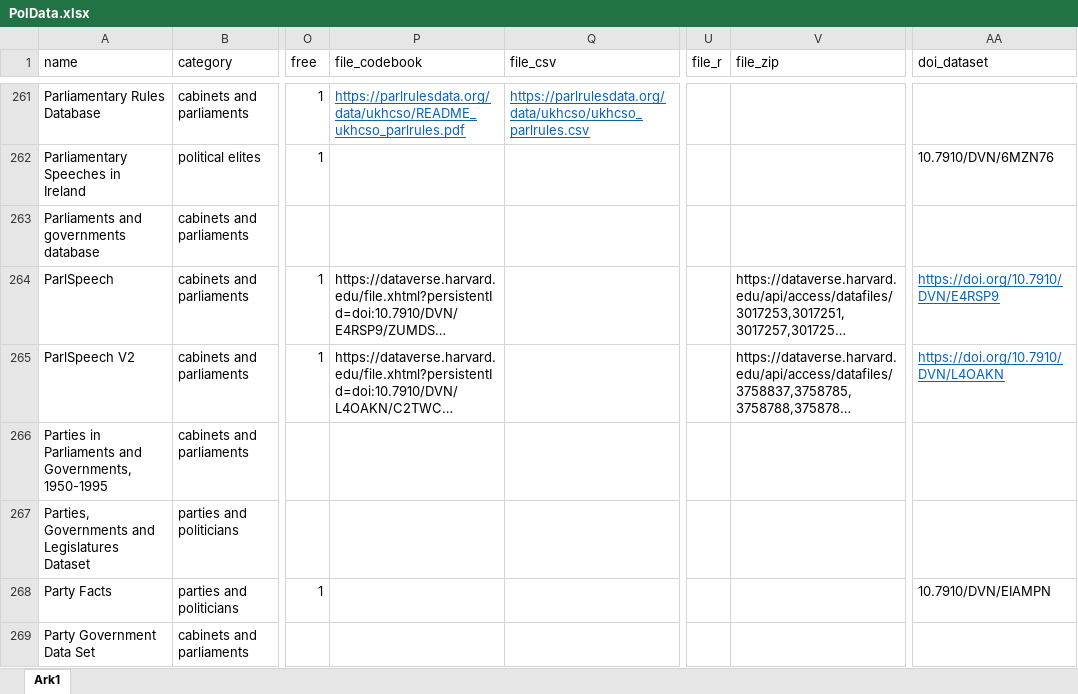
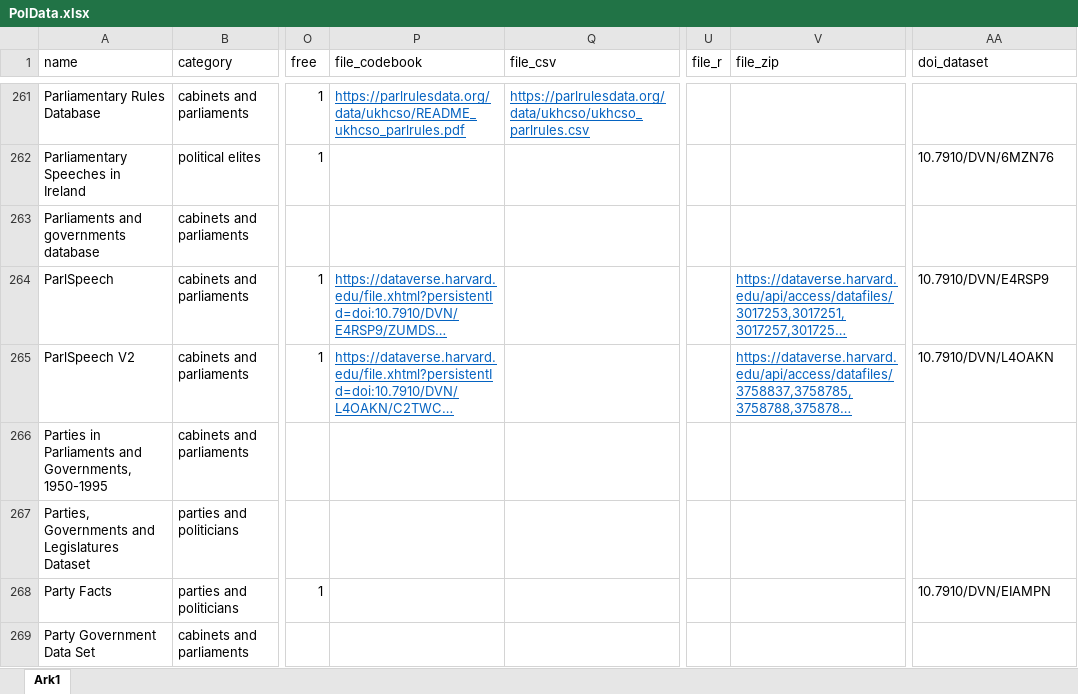
Before and after one commit to erikgahner/PolData, an Excel workbook: PolData.xlsx, sheet Ark1, drawn as a sheet; only a part is shown, gaps mark what is left out; long unchanged cells end in …; values as stored, in another font and other column widths than the file's, no borders; the diff names each change by its address in the sheet, - before the commit and + after, or states it on an @@ line.

```diff
--- a/PolData.xlsx (sheet Ark1)
+++ b/PolData.xlsx (sheet Ark1)
@@ P264:P265 underline: off → on, text colour: black → #0563C1 @@
@@ V264:V265 underline: off → on, text colour: black → #0563C1 @@
-AA264 (doi_dataset): https://doi.org/10.7910/DVN/E4RSP9
+AA264 (doi_dataset): 10.7910/DVN/E4RSP9
@@ AA264:AA265 underline: on → off, text colour: #0563C1 → black @@
-AA265 (doi_dataset): https://doi.org/10.7910/DVN/L4OAKN
+AA265 (doi_dataset): 10.7910/DVN/L4OAKN
```
Also changed, not shown: 3 other files.
